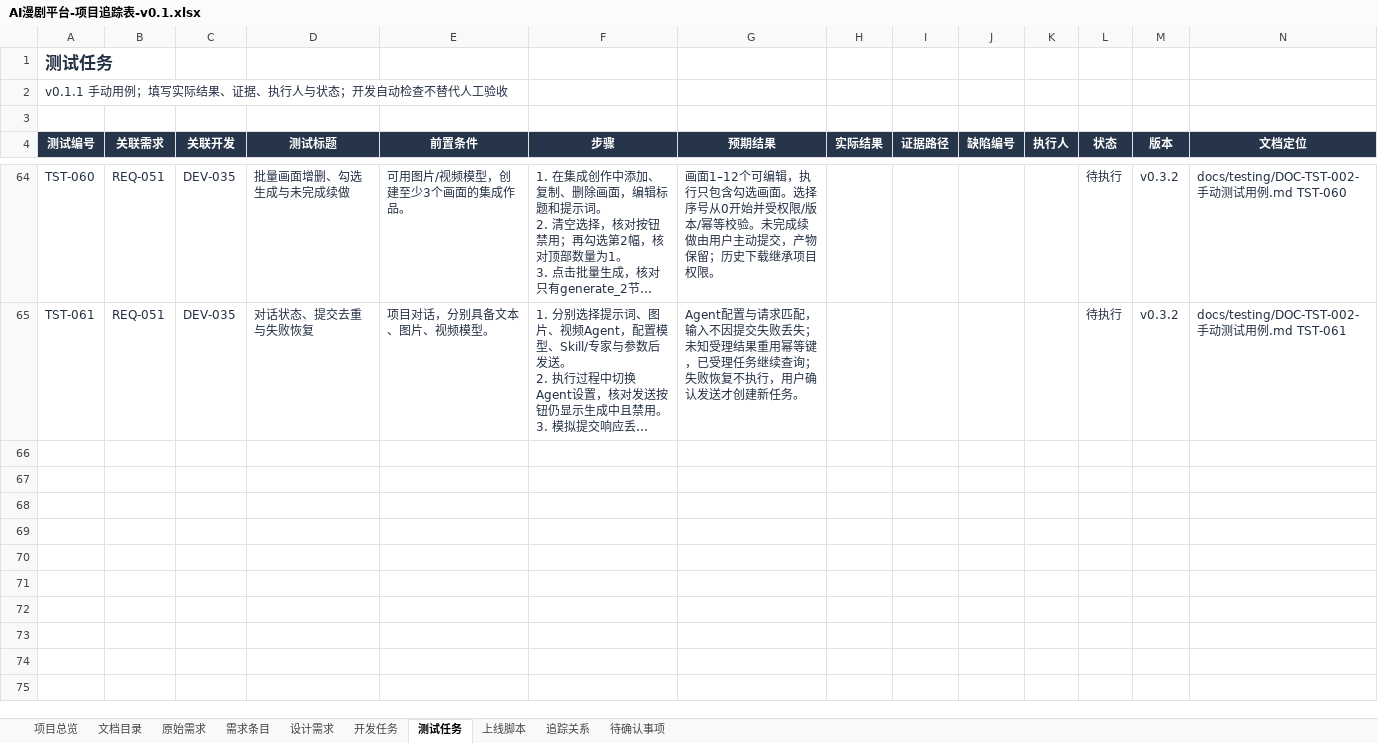
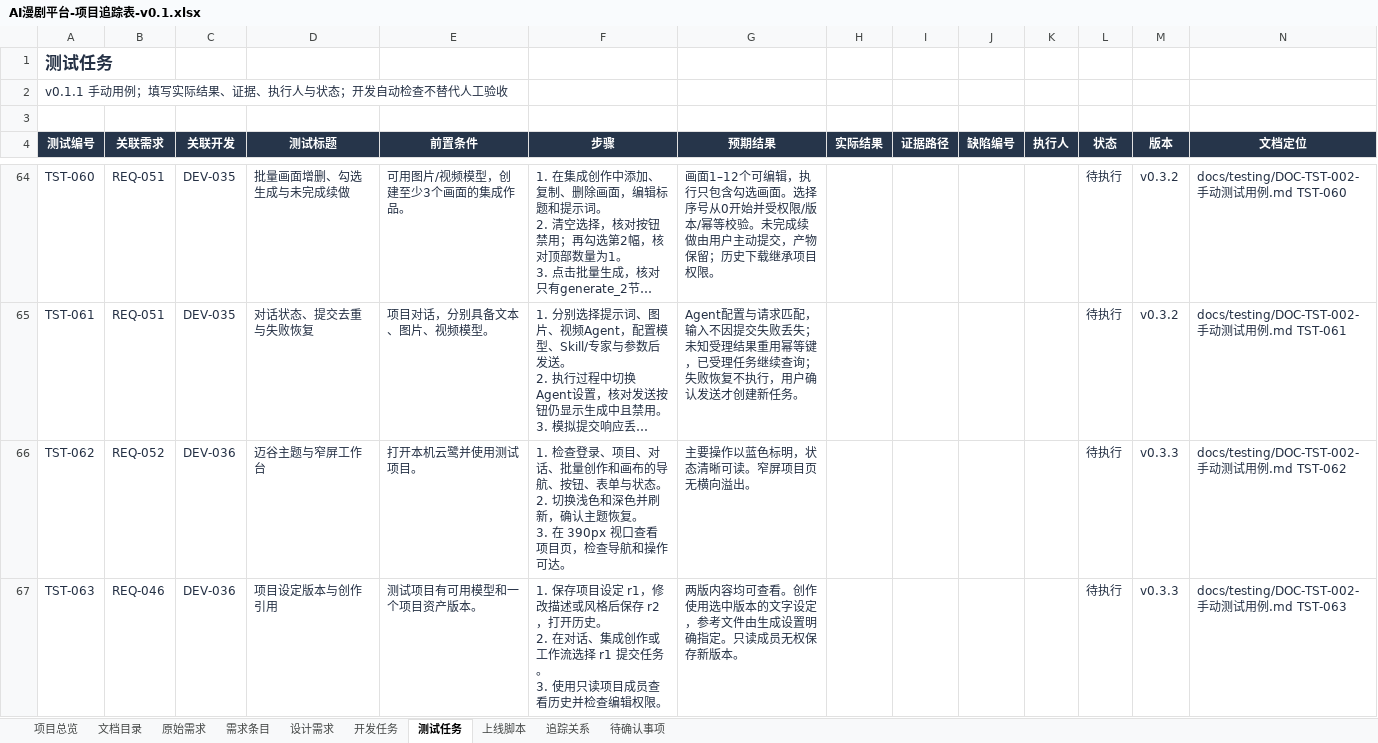
Before and after one commit to wangbhan/CloudHeron, an Excel workbook: outputs/project-register-01/AI漫剧平台-项目追踪表-v0.1.xlsx, sheet 测试任务, drawn as a sheet; only a part is shown, gaps mark what is left out; long unchanged cells end in …; values as stored, in another font and other column widths than the file's, no borders; conditional formats and table styles not drawn; ↵ is a line break in a cell; the diff names each change by its address in the sheet, - before the commit and + after, or states it on an @@ line.

```diff
--- a/outputs/project-register-01/AI漫剧平台-项目追踪表-v0.1.xlsx (sheet 测试任务)
+++ b/outputs/project-register-01/AI漫剧平台-项目追踪表-v0.1.xlsx (sheet 测试任务)
+row 66: TST-062 | REQ-052 | DEV-036 | 迈谷主题与窄屏工作台 | 打开本机云鹭并使用测试项目。 | 1. 检查登录、项目、对话、批量创作和画布的导航、按钮、表单与状态。 ↵ 2. 切换浅色和深色并刷新，确认主题恢复。 ↵ 3. 在 390px 视口查看项目页，检查导航和操作可达。 | 主要操作以蓝色标明，状态清晰可读。窄屏项目页无横向溢出。 |  |  |  |  | 待执行 | v0.3.3 | docs/testing/DOC-TST-002-手动测试用例.md TST-062
+row 67: TST-063 | REQ-046 | DEV-036 | 项目设定版本与创作引用 | 测试项目有可用模型和一个项目资产版本。 | 1. 保存项目设定 r1，修改描述或风格后保存 r2，打开历史。 ↵ 2. 在对话、集成创作或工作流选择 r1 提交任务。 ↵ 3. 使用只读项目成员查看历史并检查编辑权限。 | 两版内容均可查看。创作使用选中版本的文字设定，参考文件由生成设置明确指定。只读成员无权保存新版本。 |  |  |  |  | 待执行 | v0.3.3 | docs/testing/DOC-TST-002-手动测试用例.md TST-063
```
Also changed, not shown: sheet 追踪关系, sheet 文档目录, sheet 上线脚本, sheet 开发任务, sheet 需求条目, sheet 项目总览, 2 more sheets, 29 other files.
